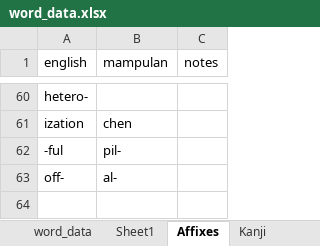
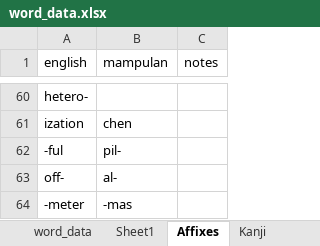
Before and after one commit to AlexAndPedro/alexandpedro.github.io, an Excel workbook: data/word_data.xlsx, sheet Affixes, drawn as a sheet; only a part is shown, gaps mark what is left out; values as stored, in another font and other column widths than the file's, no borders; conditional formats not drawn; the diff names each change by its address in the sheet, - before the commit and + after, or states it on an @@ line.

```diff
--- a/data/word_data.xlsx (sheet Affixes)
+++ b/data/word_data.xlsx (sheet Affixes)
+row 64: -meter | -mas
```
Also changed, not shown: sheet Sheet1, sheet word_data, sheet Kanji, 2 other files.
